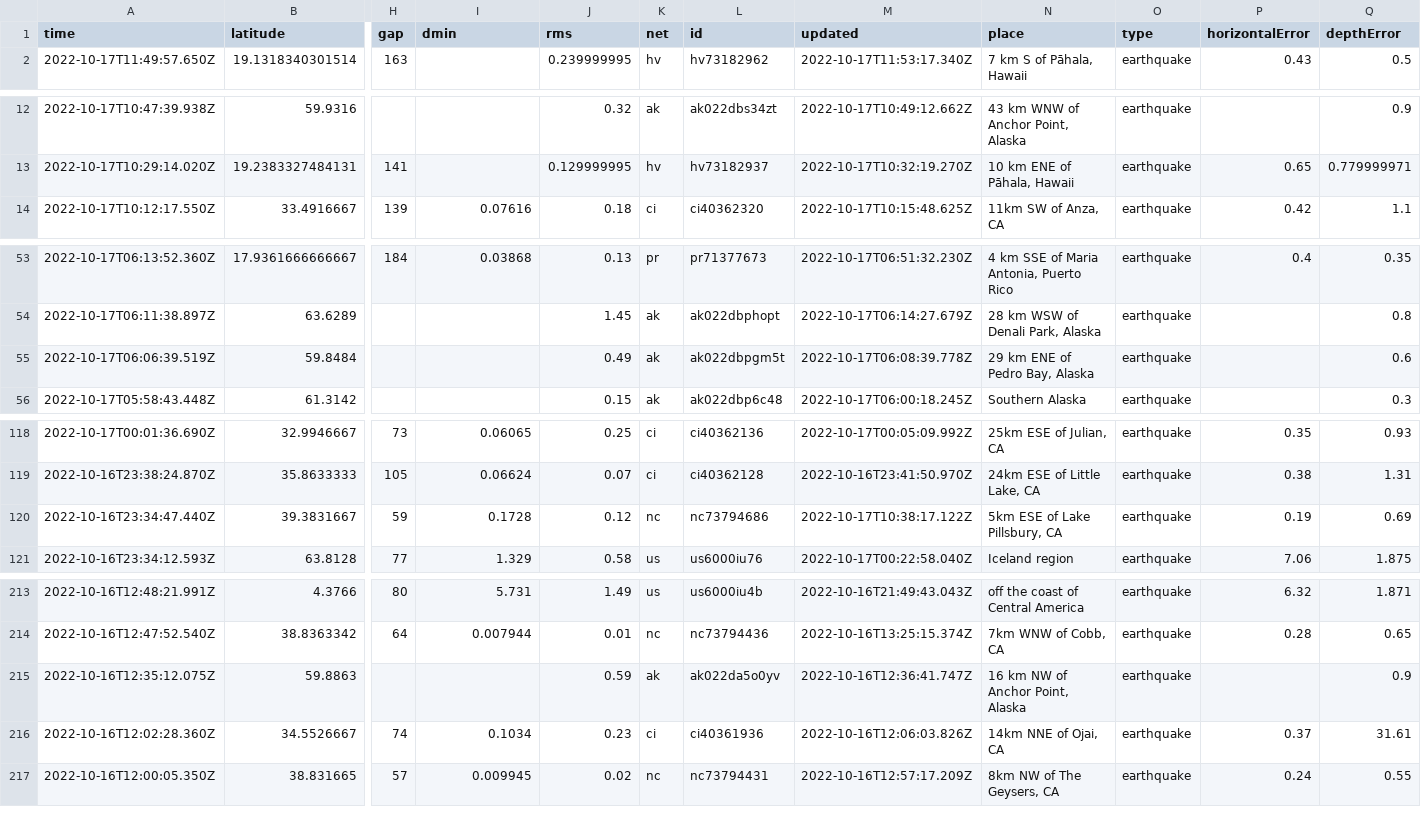
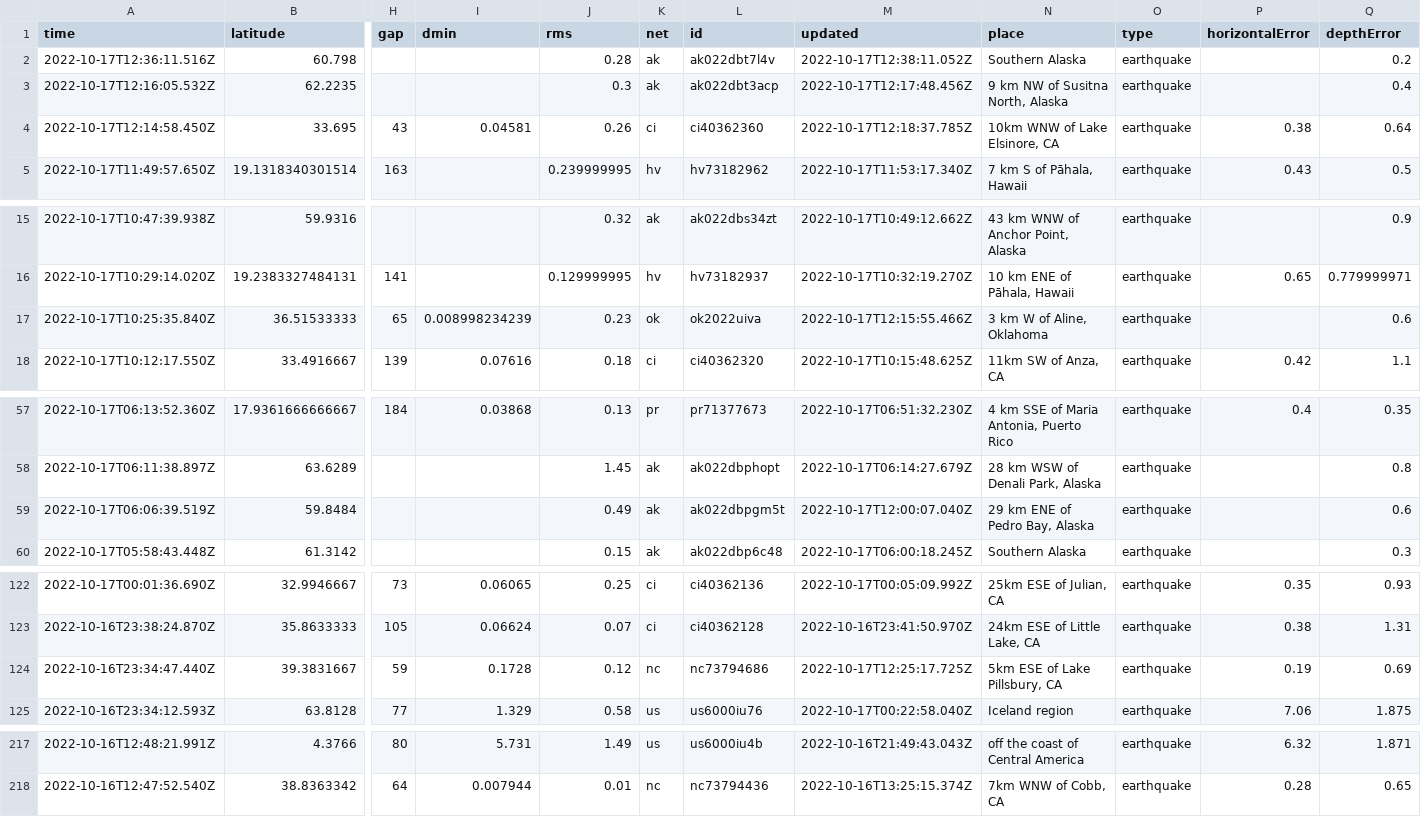
Before and after one commit to marypasciak/nicar-2022-github-actions, a CSV file: usgs_current.csv, drawn as a sheet; only a part is shown, gaps mark what is left out; removed rows and columns are numbered as before the commit, all else as after; rows hold the shown columns only; the diff covers the shown part only; the diff names each change by its address in the sheet, - before the commit and + after, or states it on an @@ line.

```diff
--- a/usgs_current.csv
+++ b/usgs_current.csv
+row 2: 2022-10-17T12:36:11.516Z | 60.798 |  |  | 0.28 | ak | ak022dbt7l4v | 2022-10-17T12:38:11.052Z | Southern Alaska | earthquake |  | 0.2
+row 3: 2022-10-17T12:16:05.532Z | 62.2235 |  |  | 0.3 | ak | ak022dbt3acp | 2022-10-17T12:17:48.456Z | 9 km NW of Susitna North, Alaska | earthquake |  | 0.4
+row 4: 2022-10-17T12:14:58.450Z | 33.695 | 43 | 0.04581 | 0.26 | ci | ci40362360 | 2022-10-17T12:18:37.785Z | 10km WNW of Lake Elsinore, CA | earthquake | 0.38 | 0.64
+row 17: 2022-10-17T10:25:35.840Z | 36.51533333 | 65 | 0.008998234239 | 0.23 | ok | ok2022uiva | 2022-10-17T12:15:55.466Z | 3 km W of Aline, Oklahoma | earthquake |  | 0.6
-M59 (updated): 2022-10-17T06:08:39.778Z
+M59 (updated): 2022-10-17T12:00:07.040Z
-M124 (updated): 2022-10-17T10:38:17.122Z
+M124 (updated): 2022-10-17T12:25:17.725Z
-row 215: 2022-10-16T12:35:12.075Z | 59.8863 |  |  | 0.59 | ak | ak022da5o0yv | 2022-10-16T12:36:41.747Z | 16 km NW of Anchor Point, Alaska | earthquake |  | 0.9
-row 216: 2022-10-16T12:02:28.360Z | 34.5526667 | 74 | 0.1034 | 0.23 | ci | ci40361936 | 2022-10-16T12:06:03.826Z | 14km NNE of Ojai, CA | earthquake | 0.37 | 31.61
-row 217: 2022-10-16T12:00:05.350Z | 38.831665 | 57 | 0.009945 | 0.02 | nc | nc73794431 | 2022-10-16T12:57:17.209Z | 8km NW of The Geysers, CA | earthquake | 0.24 | 0.55
```
Also changed, not shown: 1 edited cell elsewhere in this file.
